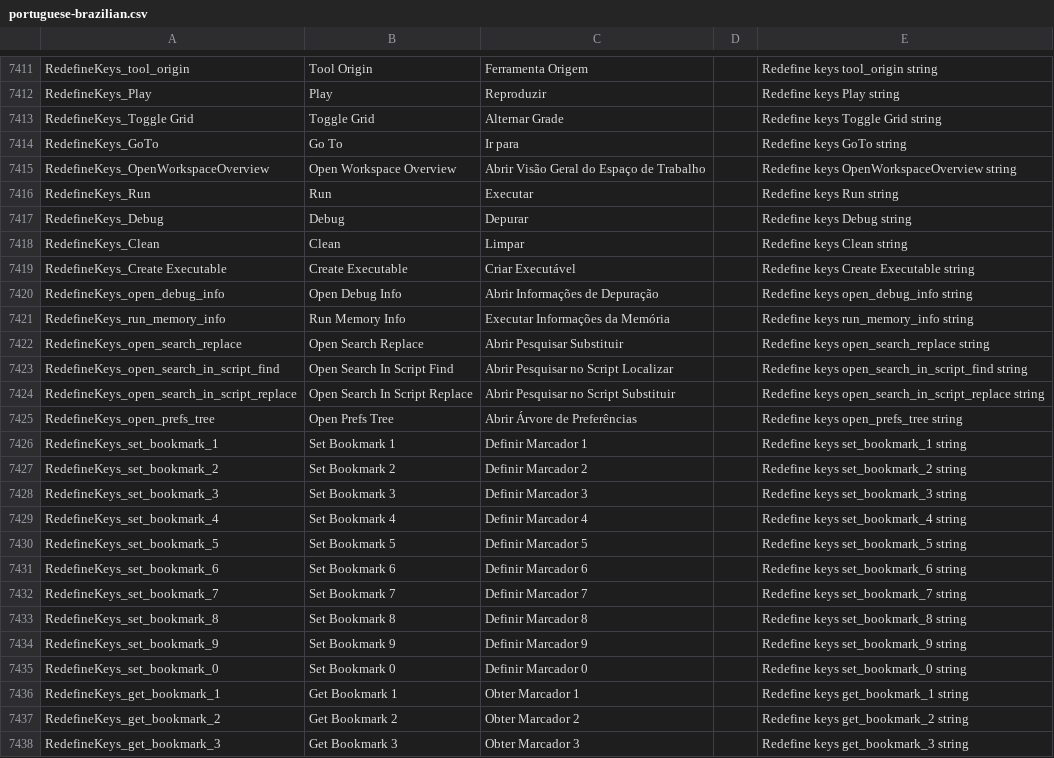
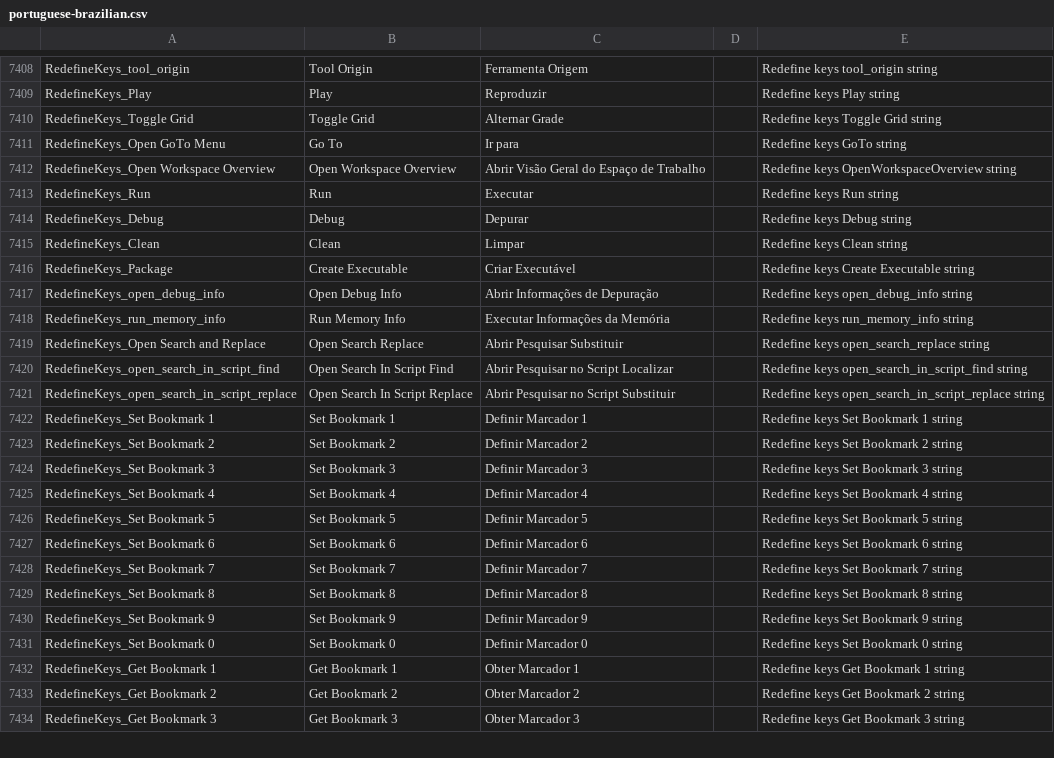
Before and after one commit to YoYoGames/IDE_Localisation_PortugueseBrazilian, a CSV file: portuguese-brazilian.csv, drawn as a sheet; only a part is shown, gaps mark what is left out; the diff covers the shown part only.

Commit message:
Update language files

```diff
--- a/portuguese-brazilian.csv
+++ b/portuguese-brazilian.csv
@@ -7413,4 +7410,4 @@ RedefineKeys_Play,Play,Reproduzir,,Redefine keys Play string
 RedefineKeys_Toggle Grid,Toggle Grid,Alternar Grade,,Redefine keys Toggle Grid string
-RedefineKeys_GoTo,Go To,Ir para,,Redefine keys GoTo string
-RedefineKeys_OpenWorkspaceOverview,Open Workspace Overview,Abrir Visão Geral do Espaço de Trabalho,,Redefine keys OpenWorkspaceOverview string
+RedefineKeys_Open GoTo Menu,Go To,Ir para,,Redefine keys GoTo string
+RedefineKeys_Open Workspace Overview,Open Workspace Overview,Abrir Visão Geral do Espaço de Trabalho,,Redefine keys OpenWorkspaceOverview string
 RedefineKeys_Run,Run,Executar,,Redefine keys Run string
@@ -7418,21 +7415,20 @@ RedefineKeys_Debug,Debug,Depurar,,Redefine keys Debug string
 RedefineKeys_Clean,Clean,Limpar,,Redefine keys Clean string
-RedefineKeys_Create Executable,Create Executable,Criar Executável,,Redefine keys Create Executable string
+RedefineKeys_Package,Create Executable,Criar Executável,,Redefine keys Create Executable string
 RedefineKeys_open_debug_info,Open Debug Info,Abrir Informações de Depuração,,Redefine keys open_debug_info string
 RedefineKeys_run_memory_info,Run Memory Info,Executar Informações da Memória,,Redefine keys run_memory_info string
-RedefineKeys_open_search_replace,Open Search Replace,Abrir Pesquisar Substituir,,Redefine keys open_search_replace string
+RedefineKeys_Open Search and Replace,Open Search Replace,Abrir Pesquisar Substituir,,Redefine keys open_search_replace string
 RedefineKeys_open_search_in_script_find,Open Search In Script Find,Abrir Pesquisar no Script Localizar,,Redefine keys open_search_in_script_find string
 RedefineKeys_open_search_in_script_replace,Open Search In Script Replace,Abrir Pesquisar no Script Substituir,,Redefine keys open_search_in_script_replace string
-RedefineKeys_open_prefs_tree,Open Prefs Tree,Abrir Árvore de Preferências,,Redefine keys open_prefs_tree string
-RedefineKeys_set_bookmark_1,Set Bookmark 1,Definir Marcador 1,,Redefine keys set_bookmark_1 string
-RedefineKeys_set_bookmark_2,Set Bookmark 2,Definir Marcador 2,,Redefine keys set_bookmark_2 string
-RedefineKeys_set_bookmark_3,Set Bookmark 3,Definir Marcador 3,,Redefine keys set_bookmark_3 string
-RedefineKeys_set_bookmark_4,Set Bookmark 4,Definir Marcador 4,,Redefine keys set_bookmark_4 string
-RedefineKeys_set_bookmark_5,Set Bookmark 5,Definir Marcador 5,,Redefine keys set_bookmark_5 string
-RedefineKeys_set_bookmark_6,Set Bookmark 6,Definir Marcador 6,,Redefine keys set_bookmark_6 string
-RedefineKeys_set_bookmark_7,Set Bookmark 7,Definir Marcador 7,,Redefine keys set_bookmark_7 string
-RedefineKeys_set_bookmark_8,Set Bookmark 8,Definir Marcador 8,,Redefine keys set_bookmark_8 string
-RedefineKeys_set_bookmark_9,Set Bookmark 9,Definir Marcador 9,,Redefine keys set_bookmark_9 string
-RedefineKeys_set_bookmark_0,Set Bookmark 0,Definir Marcador 0,,Redefine keys set_bookmark_0 string
-RedefineKeys_get_bookmark_1,Get Bookmark 1,Obter Marcador 1,,Redefine keys get_bookmark_1 string
-RedefineKeys_get_bookmark_2,Get Bookmark 2,Obter Marcador 2,,Redefine keys get_bookmark_2 string
-RedefineKeys_get_bookmark_3,Get Bookmark 3,Obter Marcador 3,,Redefine keys get_bookmark_3 string
+RedefineKeys_Set Bookmark 1,Set Bookmark 1,Definir Marcador 1,,Redefine keys Set Bookmark 1 string
+RedefineKeys_Set Bookmark 2,Set Bookmark 2,Definir Marcador 2,,Redefine keys Set Bookmark 2 string
+RedefineKeys_Set Bookmark 3,Set Bookmark 3,Definir Marcador 3,,Redefine keys Set Bookmark 3 string
+RedefineKeys_Set Bookmark 4,Set Bookmark 4,Definir Marcador 4,,Redefine keys Set Bookmark 4 string
+RedefineKeys_Set Bookmark 5,Set Bookmark 5,Definir Marcador 5,,Redefine keys Set Bookmark 5 string
+RedefineKeys_Set Bookmark 6,Set Bookmark 6,Definir Marcador 6,,Redefine keys Set Bookmark 6 string
+RedefineKeys_Set Bookmark 7,Set Bookmark 7,Definir Marcador 7,,Redefine keys Set Bookmark 7 string
+RedefineKeys_Set Bookmark 8,Set Bookmark 8,Definir Marcador 8,,Redefine keys Set Bookmark 8 string
+RedefineKeys_Set Bookmark 9,Set Bookmark 9,Definir Marcador 9,,Redefine keys Set Bookmark 9 string
+RedefineKeys_Set Bookmark 0,Set Bookmark 0,Definir Marcador 0,,Redefine keys Set Bookmark 0 string
+RedefineKeys_Get Bookmark 1,Get Bookmark 1,Obter Marcador 1,,Redefine keys Get Bookmark 1 string
+RedefineKeys_Get Bookmark 2,Get Bookmark 2,Obter Marcador 2,,Redefine keys Get Bookmark 2 string
+RedefineKeys_Get Bookmark 3,Get Bookmark 3,Obter Marcador 3,,Redefine keys Get Bookmark 3 string
```
Also changed, not shown: 3 added rows, 8 removed rows and 77 edited cells elsewhere in this file.
